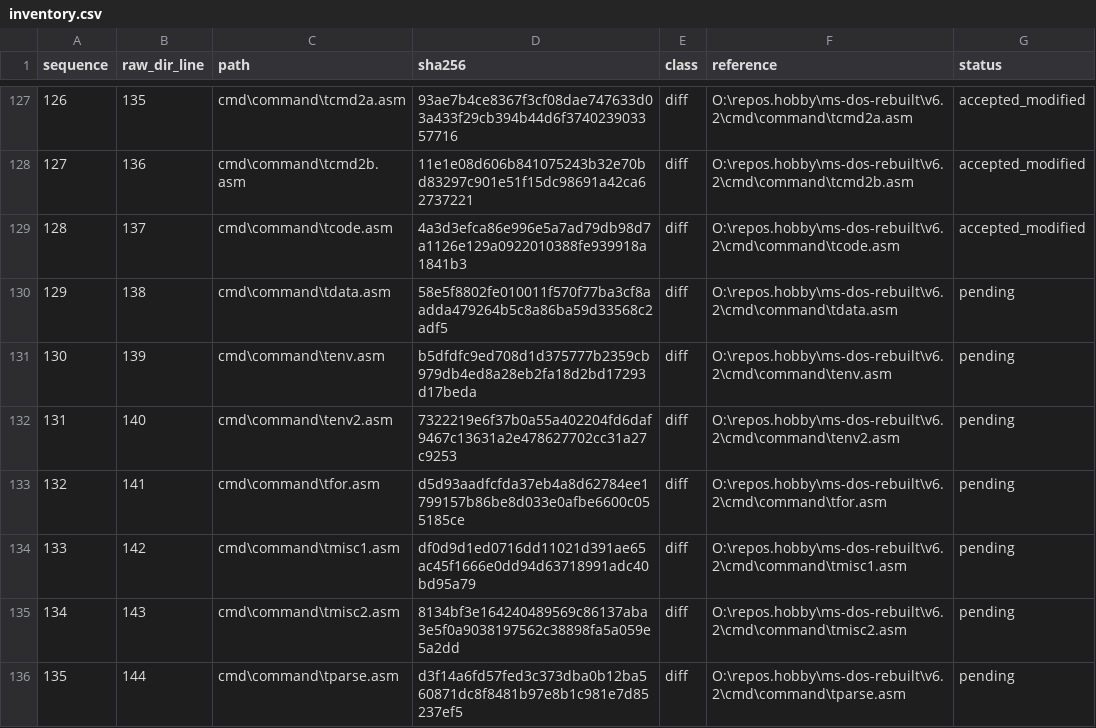
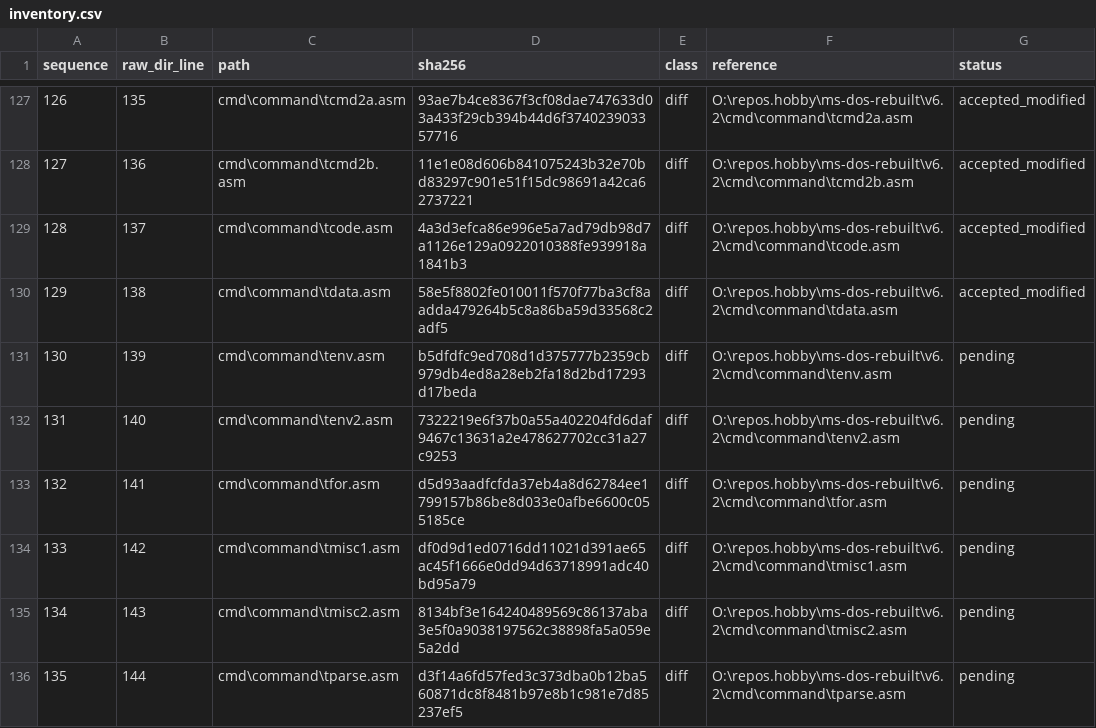
Before and after one commit to cshaxu/ms-dos-rebuilt, a CSV file: v7.00.950/extras/docs/etc/T25/inventory.csv, drawn as a sheet; only a part is shown, gaps mark what is left out.

```diff
--- a/v7.00.950/extras/docs/etc/T25/inventory.csv
+++ b/v7.00.950/extras/docs/etc/T25/inventory.csv
@@ -129,3 +129,3 @@ sequence,raw_dir_line,path,sha256,class,reference,status
 128,137,cmd\command\tcode.asm,4a3d3efca86e996e5a7ad79db98d7a1126e129a0922010388fe939918a1841b3,diff,O:\repos.hobby\ms-dos-rebuilt\v6.2\cmd\command\tcode.asm,accepted_modified
-129,138,cmd\command\tdata.asm,58e5f8802fe010011f570f77ba3cf8aadda479264b5c8a86ba59d33568c2adf5,diff,O:\repos.hobby\ms-dos-rebuilt\v6.2\cmd\command\tdata.asm,pending
+129,138,cmd\command\tdata.asm,58e5f8802fe010011f570f77ba3cf8aadda479264b5c8a86ba59d33568c2adf5,diff,O:\repos.hobby\ms-dos-rebuilt\v6.2\cmd\command\tdata.asm,accepted_modified
 130,139,cmd\command\tenv.asm,b5dfdfc9ed708d1d375777b2359cb979db4ed8a28eb2fa18d2bd17293d17beda,diff,O:\repos.hobby\ms-dos-rebuilt\v6.2\cmd\command\tenv.asm,pending
```
Also changed, not shown: v7.00.950/extras/docs/etc/T25/reviewed.csv, 4 other files.
